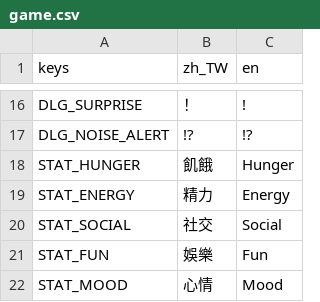
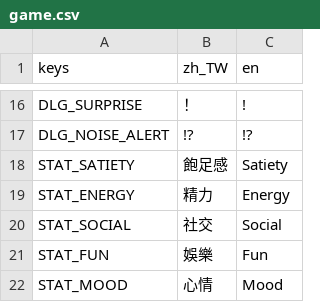
Before and after one commit to adez360/Ailley, a CSV file: Ailley/locale/game.csv, drawn as a sheet; only a part is shown, gaps mark what is left out; removed rows and columns are numbered as before the commit, all else as after; the diff names each change by its address in the sheet, - before the commit and + after, or states it on an @@ line.

```diff
--- a/Ailley/locale/game.csv
+++ b/Ailley/locale/game.csv
-row 18: STAT_HUNGER | 飢餓 | Hunger
+row 18: STAT_SATIETY | 飽足感 | Satiety
```
Also changed, not shown: 18 other files.
